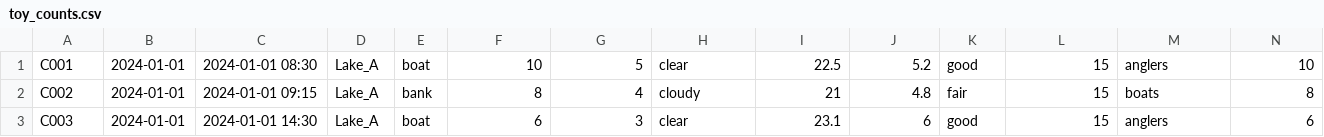
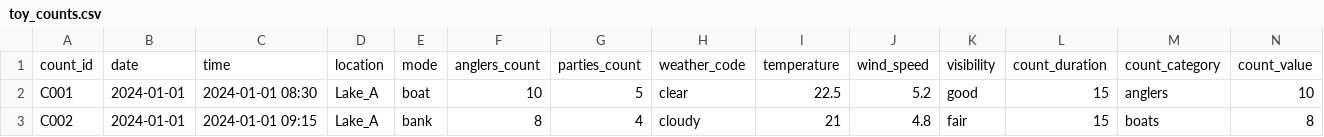
Before and after one commit to chrischizinski/tidycreel, a CSV file: inst/extdata/toy_counts.csv, drawn as a sheet; only a part is shown; the shorter side is filled out with more unchanged rows; rows hold the shown columns only; the diff names each change by its address in the sheet, - before the commit and + after, or states it on an @@ line.

```diff
--- a/inst/extdata/toy_counts.csv
+++ b/inst/extdata/toy_counts.csv
+row 1: count_id | date | time | location | mode | anglers_count | parties_count | weather_code | temperature | wind_speed | visibility | count_duration | count_category | count_value
```
Also changed, not shown: 24 other files.
